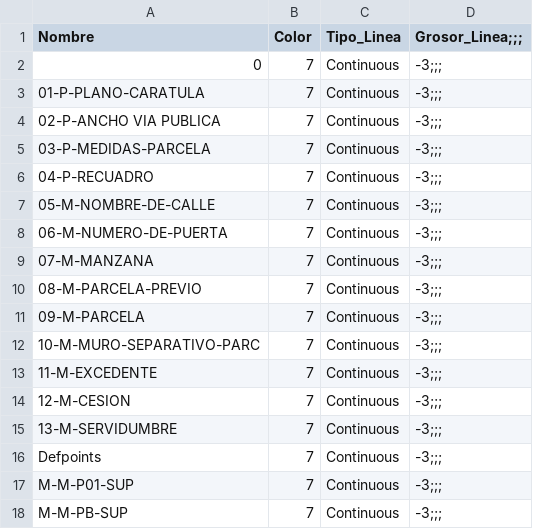
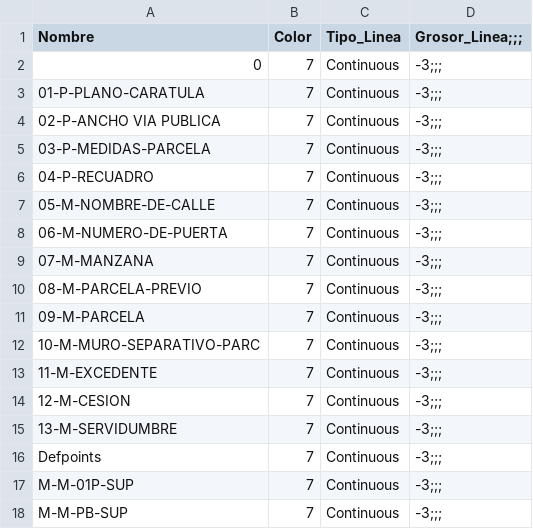
Before and after one commit to MonicaTrouboul/VALIDADOR-DXF-CEP, a CSV file: Config_Layers.csv, drawn as a sheet.

Commit message:
Update Config_Layers.csv

```diff
--- a/Config_Layers.csv
+++ b/Config_Layers.csv
@@ -16,3 +16,3 @@ Nombre,Color,Tipo_Linea,Grosor_Linea;;;
 Defpoints,7,Continuous,-3;;;
-M-M-P01-SUP,7,Continuous,-3;;;
+M-M-01P-SUP,7,Continuous,-3;;;
 M-M-PB-SUP,7,Continuous,-3;;;
```
